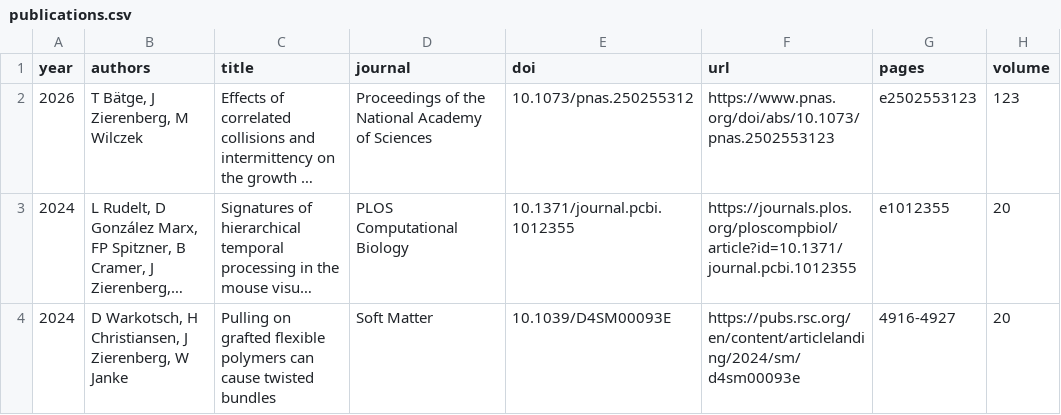
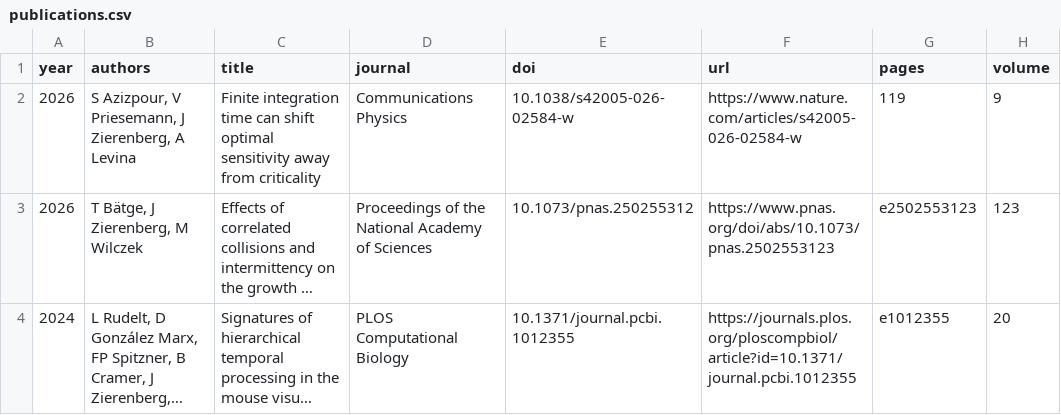
Before and after one commit to zierenberg/zierenberg.github.io, a CSV file: data/publications.csv, drawn as a sheet; only a part is shown; the shorter side is filled out with more unchanged rows; long unchanged cells end in …; the diff names each change by its address in the sheet, - before the commit and + after, or states it on an @@ line.

Commit message:
added new publication

```diff
--- a/data/publications.csv
+++ b/data/publications.csv
+row 2: 2026 | S Azizpour, V Priesemann, J Zierenberg, A Levina | Finite integration time can shift optimal sensitivity away from criticality | Communications Physics | 10.1038/s42005-026-02584-w | https://www.nature.com/articles/s42005-026-02584-w | 119 | 9
```
